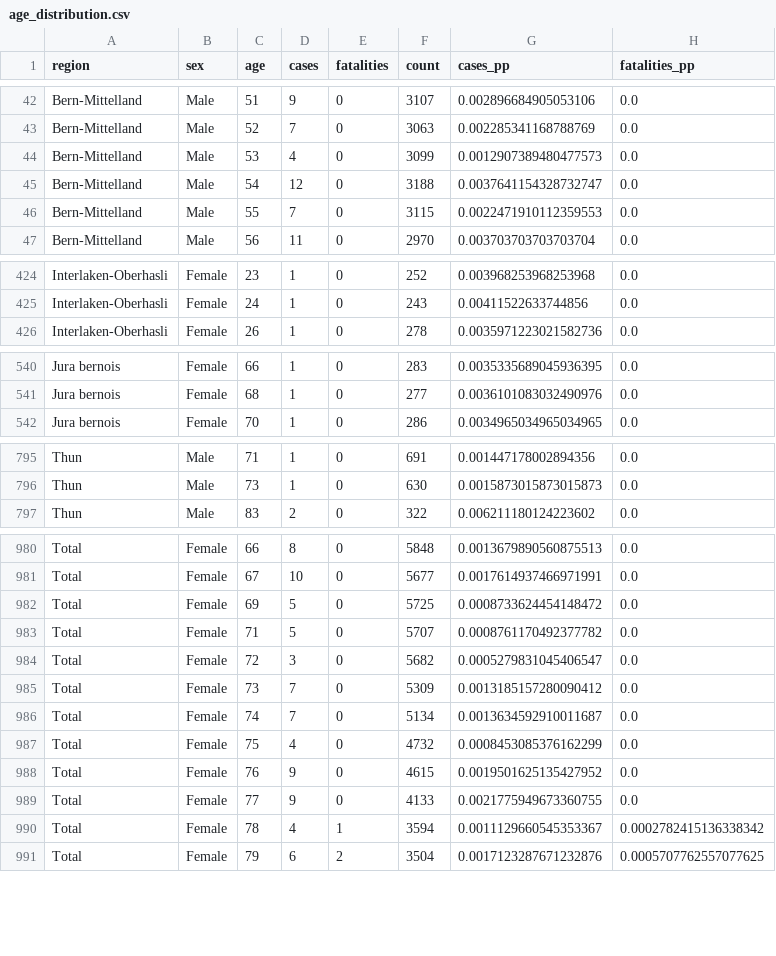
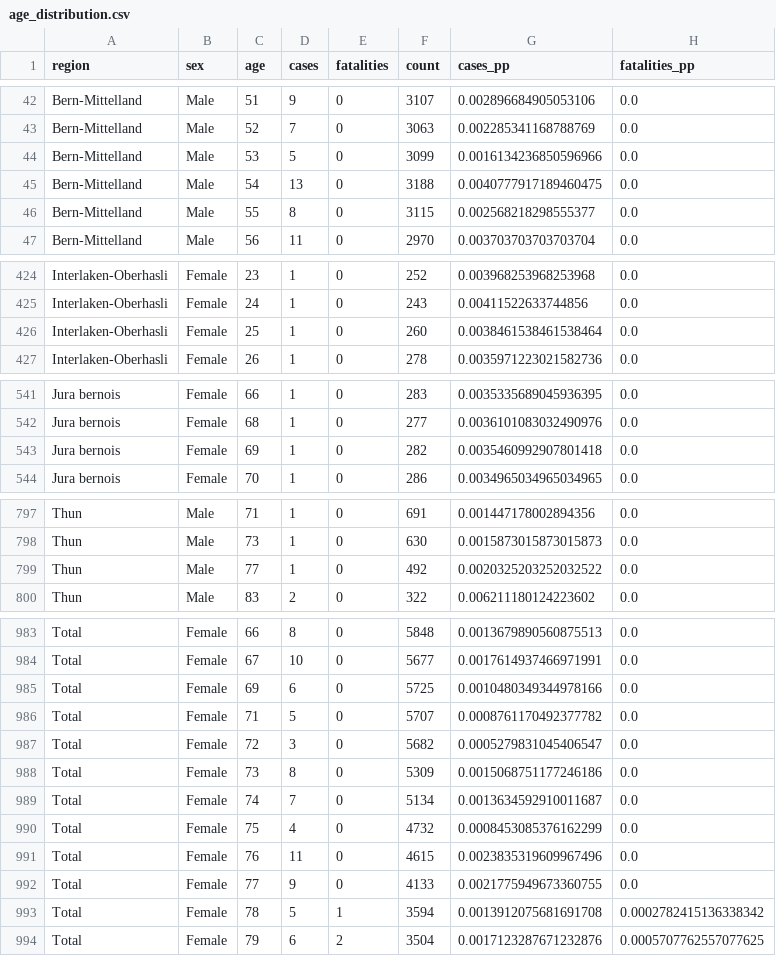
Before and after one commit to daenuprobst/covid19-data-be, a CSV file: age_distribution.csv, drawn as a sheet; only a part is shown, gaps mark what is left out; the diff covers the shown part only.

```diff
--- a/age_distribution.csv
+++ b/age_distribution.csv
@@ -43,5 +43,5 @@ Bern-Mittelland,Male,51,9,0,3107,0.002896684905053106,0.0
 Bern-Mittelland,Male,52,7,0,3063,0.002285341168788769,0.0
-Bern-Mittelland,Male,53,4,0,3099,0.0012907389480477573,0.0
-Bern-Mittelland,Male,54,12,0,3188,0.0037641154328732747,0.0
-Bern-Mittelland,Male,55,7,0,3115,0.0022471910112359553,0.0
+Bern-Mittelland,Male,53,5,0,3099,0.0016134236850596966,0.0
+Bern-Mittelland,Male,54,13,0,3188,0.0040777917189460475,0.0
+Bern-Mittelland,Male,55,8,0,3115,0.002568218298555377,0.0
 Bern-Mittelland,Male,56,11,0,2970,0.003703703703703704,0.0
@@ -425,2 +425,3 @@ Interlaken-Oberhasli,Female,23,1,0,252,0.003968253968253968,0.0
 Interlaken-Oberhasli,Female,24,1,0,243,0.00411522633744856,0.0
+Interlaken-Oberhasli,Female,25,1,0,260,0.0038461538461538464,0.0
 Interlaken-Oberhasli,Female,26,1,0,278,0.0035971223021582736,0.0
@@ -541,2 +542,3 @@ Jura bernois,Female,66,1,0,283,0.0035335689045936395,0.0
 Jura bernois,Female,68,1,0,277,0.0036101083032490976,0.0
+Jura bernois,Female,69,1,0,282,0.0035460992907801418,0.0
 Jura bernois,Female,70,1,0,286,0.0034965034965034965,0.0
@@ -796,2 +798,3 @@ Thun,Male,71,1,0,691,0.001447178002894356,0.0
 Thun,Male,73,1,0,630,0.0015873015873015873,0.0
+Thun,Male,77,1,0,492,0.0020325203252032522,0.0
 Thun,Male,83,2,0,322,0.006211180124223602,0.0
@@ -981,11 +984,11 @@ Total,Female,66,8,0,5848,0.0013679890560875513,0.0
 Total,Female,67,10,0,5677,0.0017614937466971991,0.0
-Total,Female,69,5,0,5725,0.0008733624454148472,0.0
+Total,Female,69,6,0,5725,0.0010480349344978166,0.0
 Total,Female,71,5,0,5707,0.0008761170492377782,0.0
 Total,Female,72,3,0,5682,0.0005279831045406547,0.0
-Total,Female,73,7,0,5309,0.0013185157280090412,0.0
+Total,Female,73,8,0,5309,0.0015068751177246186,0.0
 Total,Female,74,7,0,5134,0.0013634592910011687,0.0
 Total,Female,75,4,0,4732,0.0008453085376162299,0.0
-Total,Female,76,9,0,4615,0.0019501625135427952,0.0
+Total,Female,76,11,0,4615,0.0023835319609967496,0.0
 Total,Female,77,9,0,4133,0.0021775949673360755,0.0
-Total,Female,78,4,1,3594,0.0011129660545353367,0.0002782415136338342
+Total,Female,78,5,1,3594,0.0013912075681691708,0.0002782415136338342
 Total,Female,79,6,2,3504,0.0017123287671232876,0.0005707762557077625
```
Also changed, not shown: 46 edited cells elsewhere in this file, cases.csv, fatalities.csv, 4 other files.
